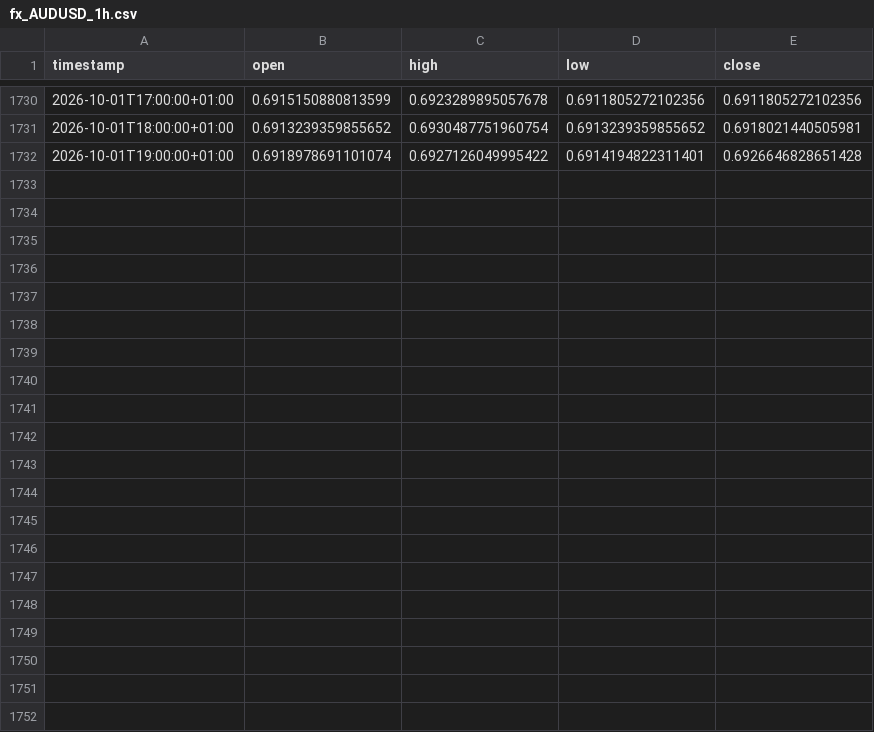
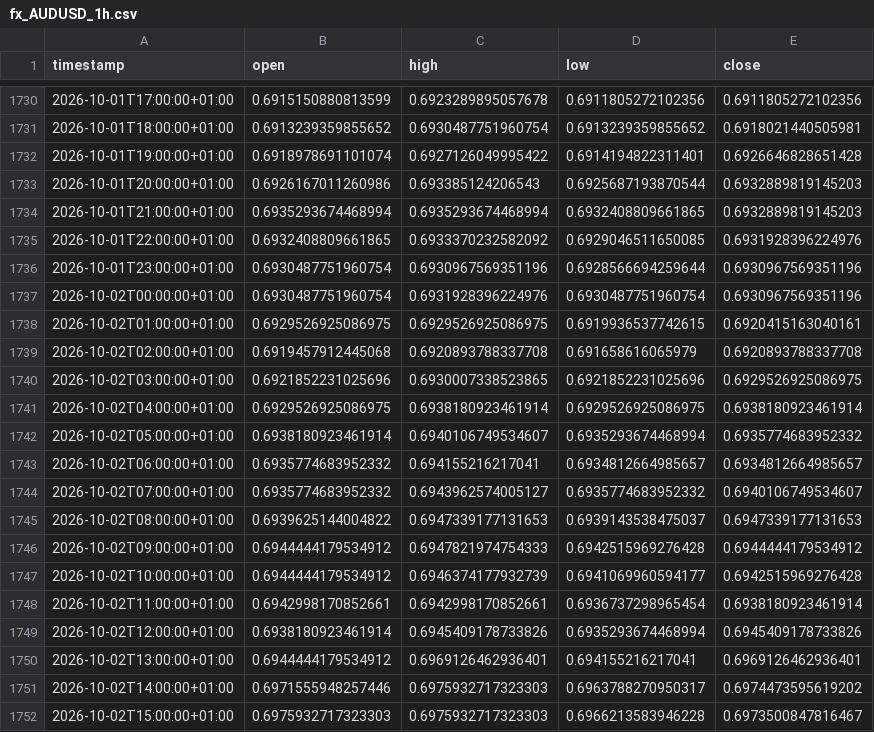
Before and after one commit to daniel17857-web/tide-paper-trader, a CSV file: data/fx_AUDUSD_1h.csv, drawn as a sheet; only a part is shown, gaps mark what is left out; the diff names each change by its address in the sheet, - before the commit and + after, or states it on an @@ line.

```diff
--- a/data/fx_AUDUSD_1h.csv
+++ b/data/fx_AUDUSD_1h.csv
+row 1733: 2026-10-01T20:00:00+01:00 | 0.6926167011260986 | 0.693385124206543 | 0.6925687193870544 | 0.6932889819145203
+row 1734: 2026-10-01T21:00:00+01:00 | 0.6935293674468994 | 0.6935293674468994 | 0.6932408809661865 | 0.6932889819145203
+row 1735: 2026-10-01T22:00:00+01:00 | 0.6932408809661865 | 0.6933370232582092 | 0.6929046511650085 | 0.6931928396224976
+row 1736: 2026-10-01T23:00:00+01:00 | 0.6930487751960754 | 0.6930967569351196 | 0.6928566694259644 | 0.6930967569351196
+row 1737: 2026-10-02T00:00:00+01:00 | 0.6930487751960754 | 0.6931928396224976 | 0.6930487751960754 | 0.6930967569351196
+row 1738: 2026-10-02T01:00:00+01:00 | 0.6929526925086975 | 0.6929526925086975 | 0.6919936537742615 | 0.6920415163040161
+row 1739: 2026-10-02T02:00:00+01:00 | 0.6919457912445068 | 0.6920893788337708 | 0.691658616065979 | 0.6920893788337708
+row 1740: 2026-10-02T03:00:00+01:00 | 0.6921852231025696 | 0.6930007338523865 | 0.6921852231025696 | 0.6929526925086975
+row 1741: 2026-10-02T04:00:00+01:00 | 0.6929526925086975 | 0.6938180923461914 | 0.6929526925086975 | 0.6938180923461914
+row 1742: 2026-10-02T05:00:00+01:00 | 0.6938180923461914 | 0.6940106749534607 | 0.6935293674468994 | 0.6935774683952332
+row 1743: 2026-10-02T06:00:00+01:00 | 0.6935774683952332 | 0.694155216217041 | 0.6934812664985657 | 0.6934812664985657
+row 1744: 2026-10-02T07:00:00+01:00 | 0.6935774683952332 | 0.6943962574005127 | 0.6935774683952332 | 0.6940106749534607
+row 1745: 2026-10-02T08:00:00+01:00 | 0.6939625144004822 | 0.6947339177131653 | 0.6939143538475037 | 0.6947339177131653
+row 1746: 2026-10-02T09:00:00+01:00 | 0.6944444179534912 | 0.6947821974754333 | 0.6942515969276428 | 0.6944444179534912
+row 1747: 2026-10-02T10:00:00+01:00 | 0.6944444179534912 | 0.6946374177932739 | 0.6941069960594177 | 0.6942515969276428
+row 1748: 2026-10-02T11:00:00+01:00 | 0.6942998170852661 | 0.6942998170852661 | 0.6936737298965454 | 0.6938180923461914
+row 1749: 2026-10-02T12:00:00+01:00 | 0.6938180923461914 | 0.6945409178733826 | 0.6935293674468994 | 0.6945409178733826
+row 1750: 2026-10-02T13:00:00+01:00 | 0.6944444179534912 | 0.6969126462936401 | 0.694155216217041 | 0.6969126462936401
+row 1751: 2026-10-02T14:00:00+01:00 | 0.6971555948257446 | 0.6975932717323303 | 0.6963788270950317 | 0.6974473595619202
+row 1752: 2026-10-02T15:00:00+01:00 | 0.6975932717323303 | 0.6975932717323303 | 0.6966213583946228 | 0.6973500847816467
```
Also changed, not shown: data/fx_EURUSD_1h.csv, data/fx_GBPUSD_1h.csv, 4 other files.
